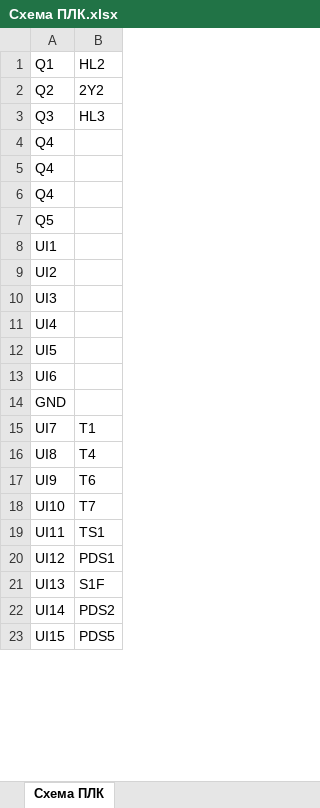
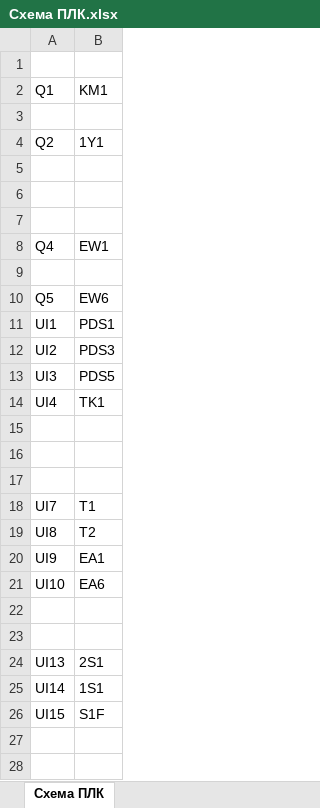
Before and after one commit to AmonAmarth1/Util-mini, an Excel workbook: Схема ПЛК.xlsx, sheet Схема ПЛК, drawn as a sheet; only a part is shown; values as stored, in another font and other column widths than the file's, no borders; addresses are those after the commit; the diff covers the shown part only; the diff names each change by its address in the sheet, - before the commit and + after, or states it on an @@ line.

```diff
--- a/Схема ПЛК.xlsx (sheet Схема ПЛК)
+++ b/Схема ПЛК.xlsx (sheet Схема ПЛК)
+row 1: (empty)
-B2: HL2
+B2: KM1
+row 3: (empty)
-B4: 2Y2
+B4: 1Y1
-row 5: Q3 | HL3
+row 5: (empty)
-A6:A7: Q4
+A6:A7: (empty)
-B8: (empty)
+B8: EW1
+row 9: (empty)
-B10: (empty)
+B10: EW6
-B11: (empty)
+B11: PDS1
-B12: (empty)
+B12: PDS3
-B13: (empty)
+B13: PDS5
-B14: (empty)
+B14: TK1
-A15: UI5
+A15: (empty)
-A16: UI6
+A16: (empty)
-A17: GND
+A17: (empty)
-B19: T4
+B19: Т2
-B20: Т6
+B20: EA1
-B21: Т7
+B21: EA6
-row 22: UI11 | TS1
+row 22: (empty)
-row 23: UI12 | PDS1
+row 23: (empty)
-B24: S1F
+B24: 2S1
-B25: PDS2
+B25: 1S1
-B26: PDS5
+B26: S1F
+row 27: (empty)
+row 28: (empty)
```
Also changed, not shown: 1 added row, 6 removed rows and 5 edited cells elsewhere in this sheet, conf.xlsx, Спецификация.xlsx, 4 other files.
